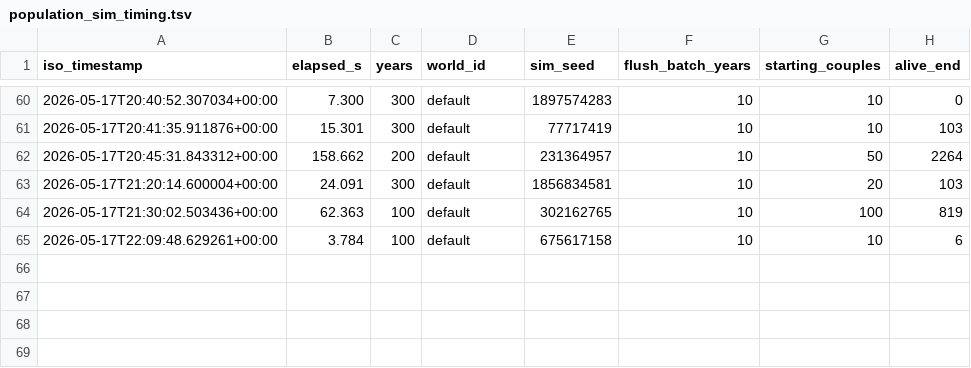
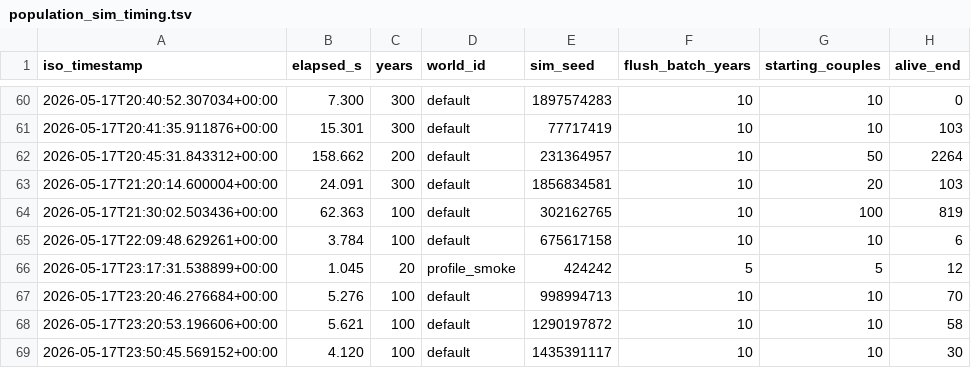
Before and after one commit to bwalko/Progen-E, a TSV file: unit_test/population_sim_timing.tsv, drawn as a sheet; only a part is shown, gaps mark what is left out; the diff names each change by its address in the sheet, - before the commit and + after, or states it on an @@ line.

```diff
--- a/unit_test/population_sim_timing.tsv
+++ b/unit_test/population_sim_timing.tsv
+row 66: 2026-05-17T23:17:31.538899+00:00 | 1.045 | 20 | profile_smoke | 424242 | 5 | 5 | 12
+row 67: 2026-05-17T23:20:46.276684+00:00 | 5.276 | 100 | default | 998994713 | 10 | 10 | 70
+row 68: 2026-05-17T23:20:53.196606+00:00 | 5.621 | 100 | default | 1290197872 | 10 | 10 | 58
+row 69: 2026-05-17T23:50:45.569152+00:00 | 4.120 | 100 | default | 1435391117 | 10 | 10 | 30
```
Also changed, not shown: 14 other files.
